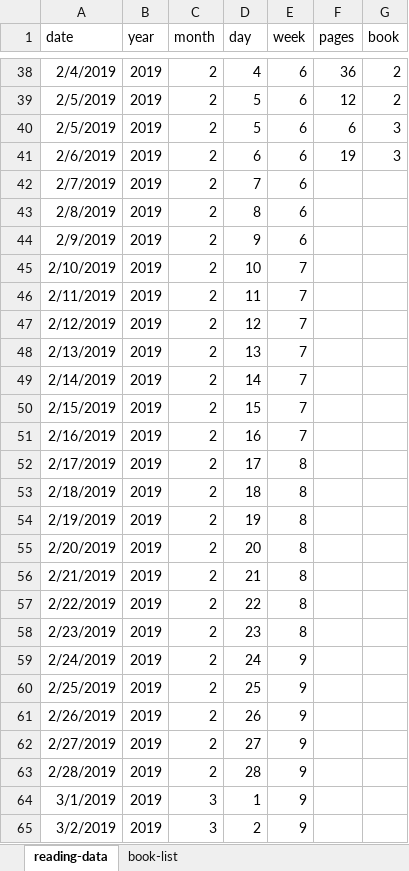
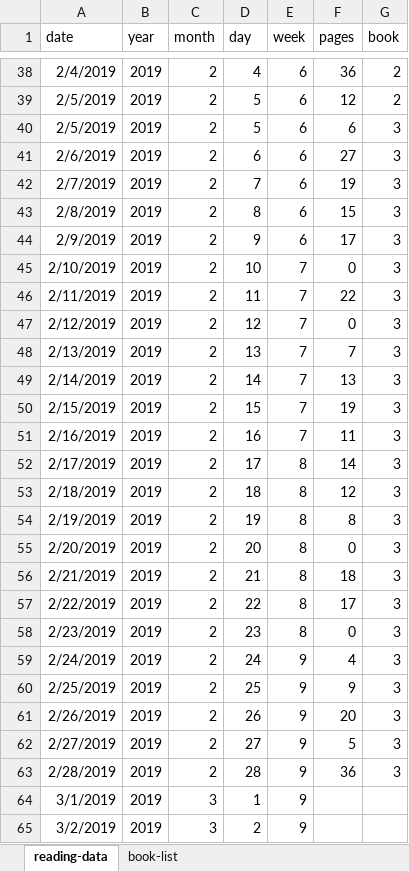
Before and after one commit to mkmiecik14/mkmiecik14.github.io, an Excel workbook: data/my-reads.xlsx, sheet reading-data, drawn as a sheet; only a part is shown, gaps mark what is left out; values as stored, in another font and other column widths than the file's, no borders; the diff names each change by its address in the sheet, - before the commit and + after, or states it on an @@ line.

Commit message:
updated my-reads

```diff
--- a/data/my-reads.xlsx (sheet reading-data)
+++ b/data/my-reads.xlsx (sheet reading-data)
-F41 (pages): 19
+F41 (pages): 27
-F42 (pages): (empty)
+F42 (pages): 19
-G42:G63 (book): (empty)
+G42:G63 (book): 3
-F43 (pages): (empty)
+F43 (pages): 15
-F44 (pages): (empty)
+F44 (pages): 17
-F45 (pages): (empty)
+F45 (pages): 0
-F46 (pages): (empty)
+F46 (pages): 22
-F47 (pages): (empty)
+F47 (pages): 0
-F48 (pages): (empty)
+F48 (pages): 7
-F49 (pages): (empty)
+F49 (pages): 13
-F50 (pages): (empty)
+F50 (pages): 19
-F51 (pages): (empty)
+F51 (pages): 11
-F52 (pages): (empty)
+F52 (pages): 14
-F53 (pages): (empty)
+F53 (pages): 12
-F54 (pages): (empty)
+F54 (pages): 8
-F55 (pages): (empty)
+F55 (pages): 0
-F56 (pages): (empty)
+F56 (pages): 18
-F57 (pages): (empty)
+F57 (pages): 17
-F58 (pages): (empty)
+F58 (pages): 0
-F59 (pages): (empty)
+F59 (pages): 4
-F60 (pages): (empty)
+F60 (pages): 9
-F61 (pages): (empty)
+F61 (pages): 20
-F62 (pages): (empty)
+F62 (pages): 5
-F63 (pages): (empty)
+F63 (pages): 36
```
